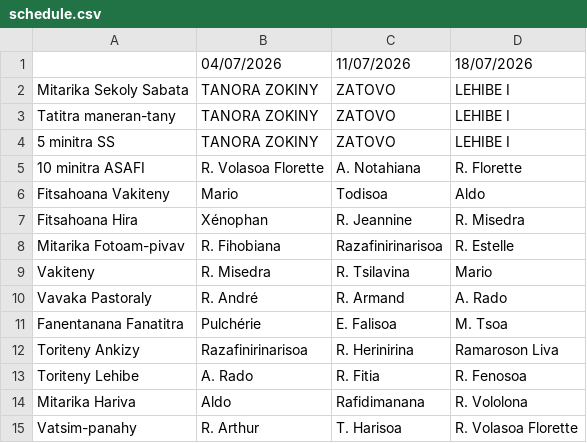
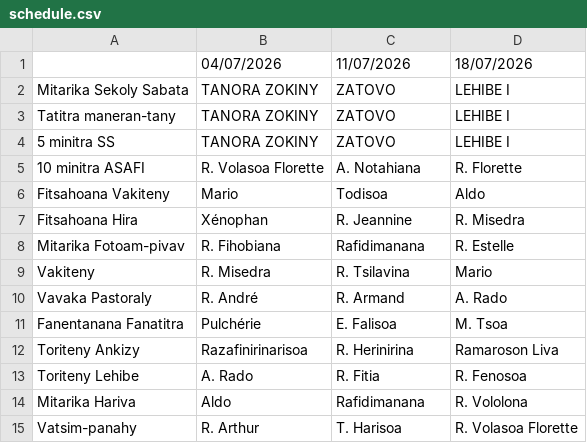
Before and after one commit to nainaw/fanompo, a CSV file: schedule.csv, drawn as a sheet.

Commit message:
Update schedule from Google Sheets (02/07/2026 12:10:11)

```diff
--- a/schedule.csv
+++ b/schedule.csv
@@ -7,3 +7,3 @@
 "Fitsahoana Hira","Xénophan","R. Jeannine","R. Misedra"
-"Mitarika Fotoam-pivav","R. Fihobiana","Razafinirinarisoa","R. Estelle"
+"Mitarika Fotoam-pivav","R. Fihobiana","Rafidimanana","R. Estelle"
 "Vakiteny","R. Misedra","R. Tsilavina","Mario"
```
